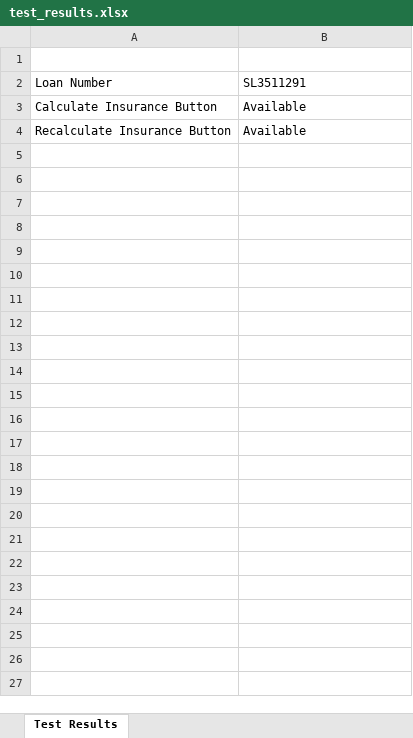
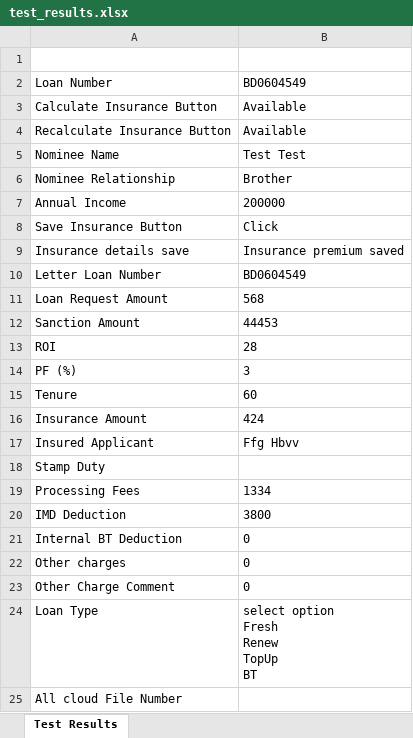
Before and after one commit to onlineresultsite/my-selenium-tests, an Excel workbook: test_results.xlsx, sheet Test Results, drawn as a sheet; values as stored, in another font and other column widths than the file's, no borders; ↵ is a line break in a cell; the diff names each change by its address in the sheet, - before the commit and + after, or states it on an @@ line.

```diff
--- a/test_results.xlsx (sheet Test Results)
+++ b/test_results.xlsx (sheet Test Results)
-B2: SL3511291
+B2: BD0604549
+row 5: Nominee Name | Test Test
+row 6: Nominee Relationship | Brother
+row 7: Annual Income | 200000
+row 8: Save Insurance Button | Click
+row 9: Insurance details save | Insurance premium saved
+row 10: Letter Loan Number | BD0604549
+row 11: Loan Request Amount | 568
+row 12: Sanction Amount | 44453
+row 13: ROI | 28
+row 14: PF (%) | 3
+row 15: Tenure | 60
+row 16: Insurance Amount | 424
+row 17: Insured Applicant | Ffg Hbvv
+row 18: Stamp Duty
+row 19: Processing Fees | 1334
+row 20: IMD Deduction | 3800
+row 21: Internal BT Deduction | 0
+row 22: Other charges | 0
+row 23: Other Charge Comment | 0
+row 24: Loan Type | select option ↵ Fresh ↵ Renew ↵ TopUp ↵ BT
+row 25: All cloud File Number
```
Also changed, not shown: 1 other file.
